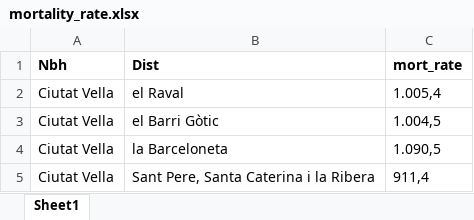
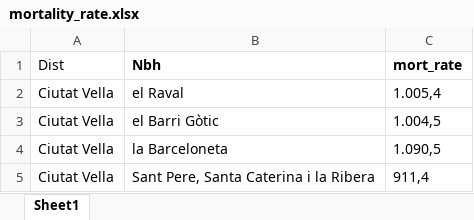
Before and after one commit to ta-data-bcn/Project-Week-2-Barcelona, an Excel workbook: your-project/mortality_rate.xlsx, sheet Sheet1, drawn as a sheet; only a part is shown; values as stored, in another font and other column widths than the file's, no borders; removed rows and columns are numbered as before the commit, all else as after; the diff names each change by its address in the sheet, - before the commit and + after, or states it on an @@ line.

```diff
--- a/your-project/mortality_rate.xlsx (sheet Sheet1)
+++ b/your-project/mortality_rate.xlsx (sheet Sheet1)
-row 1: Nbh | Dist | mort_rate
+row 1: Dist | Nbh | mort_rate
```
Also changed, not shown: your-project/crime.xlsx, your-project/rental_price.xlsx, 4 other files.
